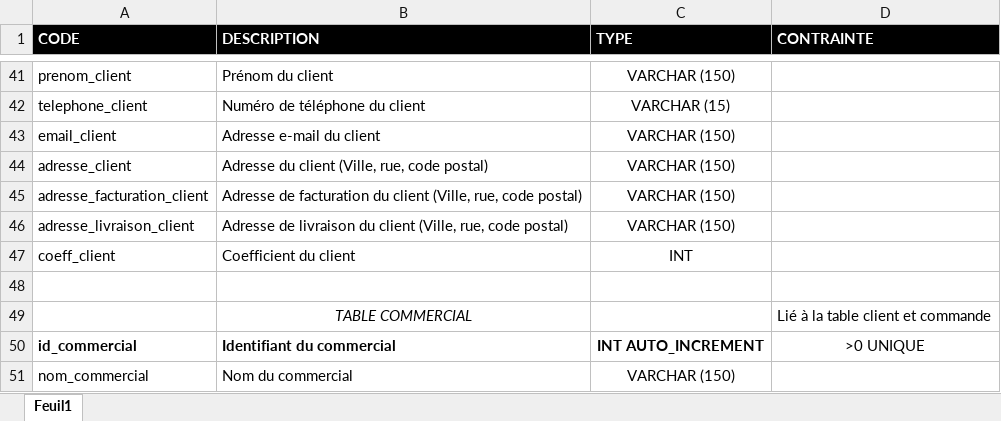
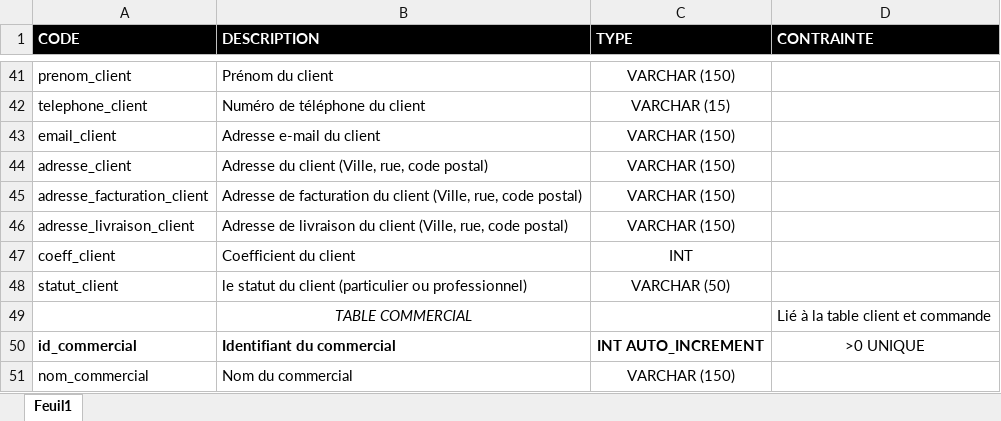
Before and after one commit to AnthonyBouillon/fil_rouge, an Excel workbook: Concevoir une base de données/Dictionnaire de données/Dictionnaire de données.xlsx, sheet Feuil1, drawn as a sheet; only a part is shown, gaps mark what is left out; values as stored, in another font and other column widths than the file's, no borders; the diff names each change by its address in the sheet, - before the commit and + after, or states it on an @@ line.

```diff
--- a/Concevoir une base de données/Dictionnaire de données/Dictionnaire de données.xlsx (sheet Feuil1)
+++ b/Concevoir une base de données/Dictionnaire de données/Dictionnaire de données.xlsx (sheet Feuil1)
-row 48: (empty)
+row 48: statut_client | le statut du client (particulier ou professionnel) | VARCHAR (50)
```
Also changed, not shown: 25 other files.
